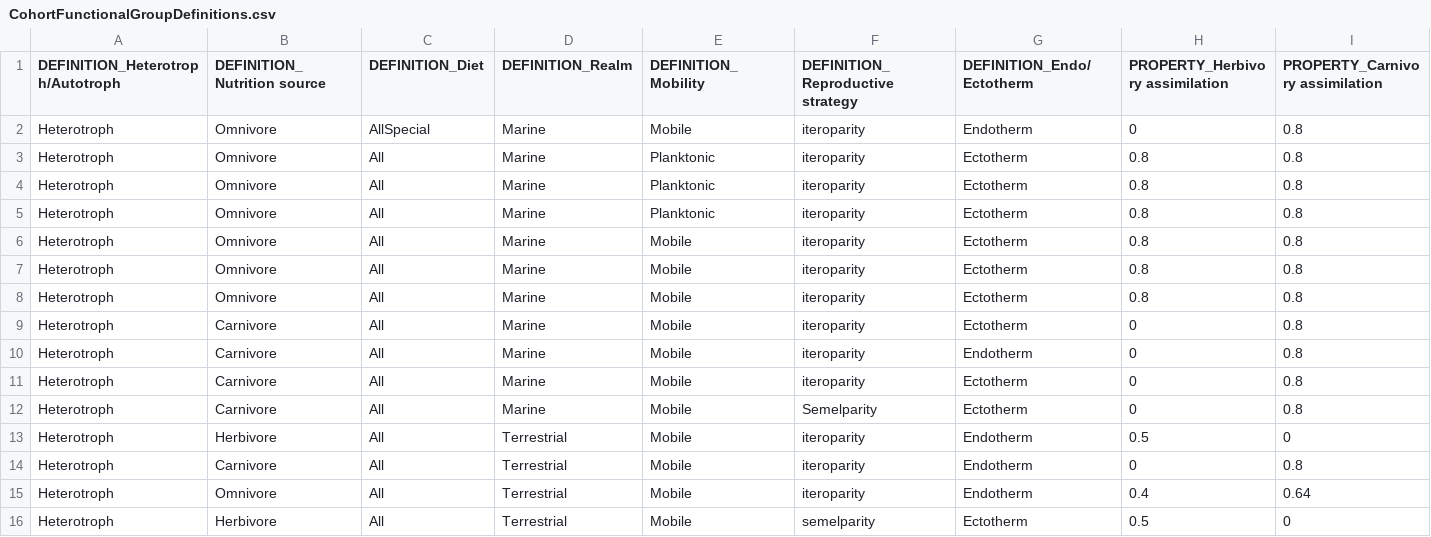
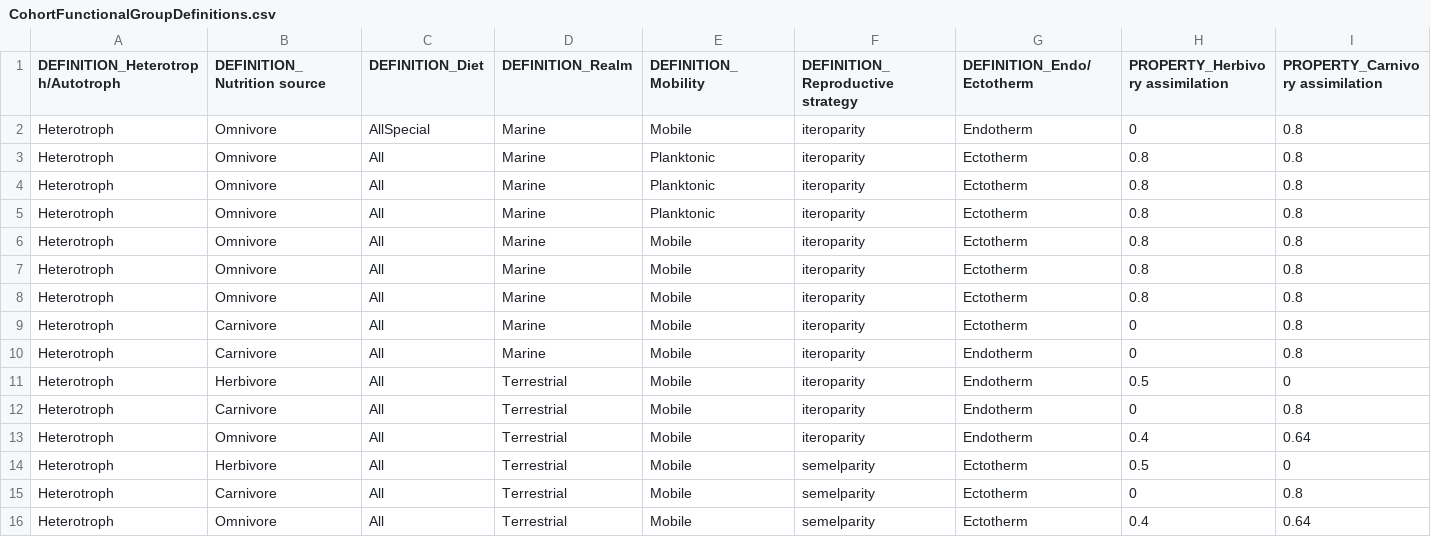
Before and after one commit to mattgoldklang/C-sharp-version-of-Madingley, a CSV file: Madingley/input/Model setup/Ecological Definition Files/CohortFunctionalGroupDefinitions.csv, drawn as a sheet; only a part is shown; the shorter side is filled out with more unchanged rows; rows hold the shown columns only; the diff names each change by its address in the sheet, - before the commit and + after, or states it on an @@ line.

Commit message:
Removed redundant FGs from definition file

```diff
--- a/Madingley/input/Model setup/Ecological Definition Files/CohortFunctionalGroupDefinitions.csv
+++ b/Madingley/input/Model setup/Ecological Definition Files/CohortFunctionalGroupDefinitions.csv
-row 11: Heterotroph | Carnivore | All | Marine | Mobile | iteroparity | Ectotherm | 0 | 0.8
-row 12: Heterotroph | Carnivore | All | Marine | Mobile | Semelparity | Ectotherm | 0 | 0.8
```
